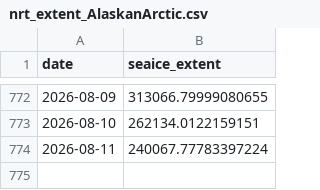
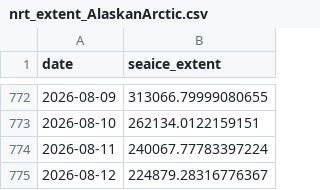
Before and after one commit to PSMFC-FIN/alaska-seaice, a CSV file: data/nrt_extent_AlaskanArctic.csv, drawn as a sheet; only a part is shown, gaps mark what is left out; the diff names each change by its address in the sheet, - before the commit and + after, or states it on an @@ line.

Commit message:
Update CSV data

```diff
--- a/data/nrt_extent_AlaskanArctic.csv
+++ b/data/nrt_extent_AlaskanArctic.csv
+row 775: 2026-08-12 | 224879.28316776367
```
Also changed, not shown: data/nrt_extent_EasternBering.csv, data/nrt_extent_NorthernBering.csv, 1 other file.
